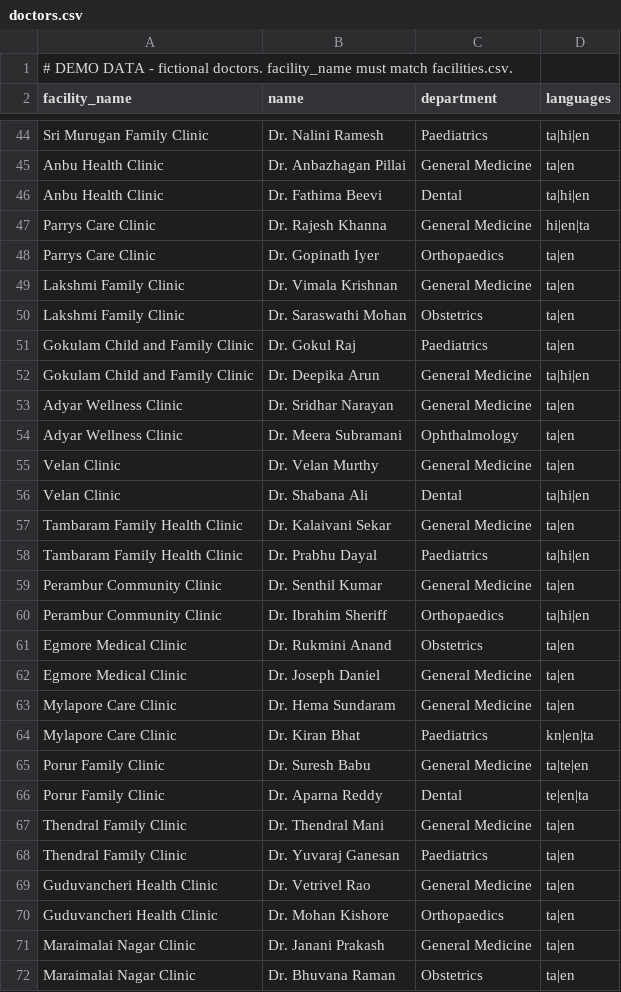
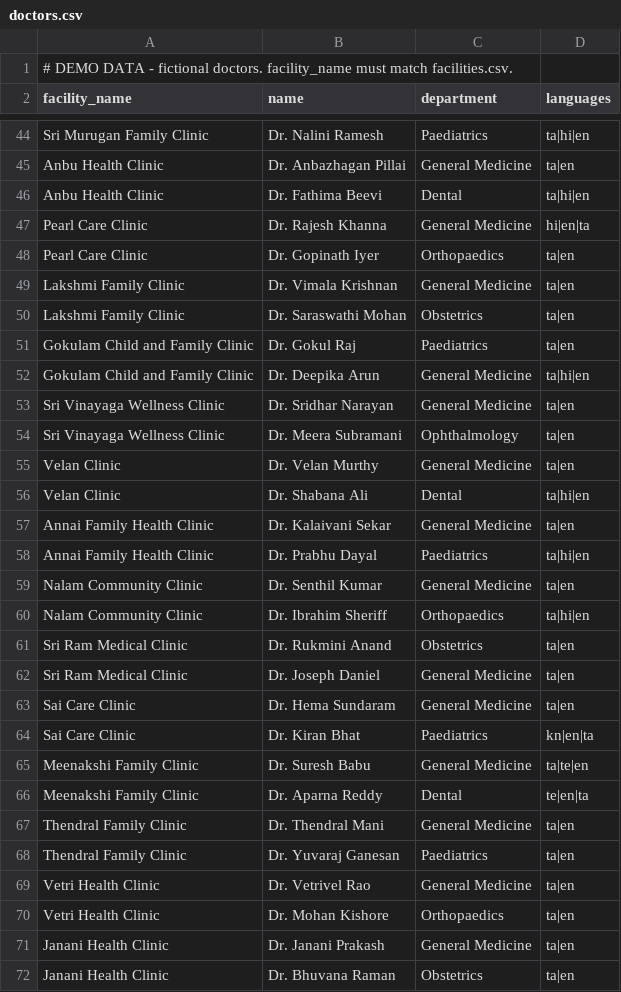
Before and after one commit to h-sane/hello-sahay, a CSV file: data/seed/doctors.csv, drawn as a sheet; only a part is shown, gaps mark what is left out.

```diff
--- a/data/seed/doctors.csv
+++ b/data/seed/doctors.csv
@@ -46,4 +46,4 @@ Anbu Health Clinic,Dr. Anbazhagan Pillai,General Medicine,ta|en
 Anbu Health Clinic,Dr. Fathima Beevi,Dental,ta|hi|en
-Parrys Care Clinic,Dr. Rajesh Khanna,General Medicine,hi|en|ta
-Parrys Care Clinic,Dr. Gopinath Iyer,Orthopaedics,ta|en
+Pearl Care Clinic,Dr. Rajesh Khanna,General Medicine,hi|en|ta
+Pearl Care Clinic,Dr. Gopinath Iyer,Orthopaedics,ta|en
 Lakshmi Family Clinic,Dr. Vimala Krishnan,General Medicine,ta|en
@@ -52,21 +52,21 @@ Gokulam Child and Family Clinic,Dr. Gokul Raj,Paediatrics,ta|en
 Gokulam Child and Family Clinic,Dr. Deepika Arun,General Medicine,ta|hi|en
-Adyar Wellness Clinic,Dr. Sridhar Narayan,General Medicine,ta|en
-Adyar Wellness Clinic,Dr. Meera Subramani,Ophthalmology,ta|en
+Sri Vinayaga Wellness Clinic,Dr. Sridhar Narayan,General Medicine,ta|en
+Sri Vinayaga Wellness Clinic,Dr. Meera Subramani,Ophthalmology,ta|en
 Velan Clinic,Dr. Velan Murthy,General Medicine,ta|en
 Velan Clinic,Dr. Shabana Ali,Dental,ta|hi|en
-Tambaram Family Health Clinic,Dr. Kalaivani Sekar,General Medicine,ta|en
-Tambaram Family Health Clinic,Dr. Prabhu Dayal,Paediatrics,ta|hi|en
-Perambur Community Clinic,Dr. Senthil Kumar,General Medicine,ta|en
-Perambur Community Clinic,Dr. Ibrahim Sheriff,Orthopaedics,ta|hi|en
-Egmore Medical Clinic,Dr. Rukmini Anand,Obstetrics,ta|en
-Egmore Medical Clinic,Dr. Joseph Daniel,General Medicine,ta|en
-Mylapore Care Clinic,Dr. Hema Sundaram,General Medicine,ta|en
-Mylapore Care Clinic,Dr. Kiran Bhat,Paediatrics,kn|en|ta
-Porur Family Clinic,Dr. Suresh Babu,General Medicine,ta|te|en
-Porur Family Clinic,Dr. Aparna Reddy,Dental,te|en|ta
+Annai Family Health Clinic,Dr. Kalaivani Sekar,General Medicine,ta|en
+Annai Family Health Clinic,Dr. Prabhu Dayal,Paediatrics,ta|hi|en
+Nalam Community Clinic,Dr. Senthil Kumar,General Medicine,ta|en
+Nalam Community Clinic,Dr. Ibrahim Sheriff,Orthopaedics,ta|hi|en
+Sri Ram Medical Clinic,Dr. Rukmini Anand,Obstetrics,ta|en
+Sri Ram Medical Clinic,Dr. Joseph Daniel,General Medicine,ta|en
+Sai Care Clinic,Dr. Hema Sundaram,General Medicine,ta|en
+Sai Care Clinic,Dr. Kiran Bhat,Paediatrics,kn|en|ta
+Meenakshi Family Clinic,Dr. Suresh Babu,General Medicine,ta|te|en
+Meenakshi Family Clinic,Dr. Aparna Reddy,Dental,te|en|ta
 Thendral Family Clinic,Dr. Thendral Mani,General Medicine,ta|en
 Thendral Family Clinic,Dr. Yuvaraj Ganesan,Paediatrics,ta|en
-Guduvancheri Health Clinic,Dr. Vetrivel Rao,General Medicine,ta|en
-Guduvancheri Health Clinic,Dr. Mohan Kishore,Orthopaedics,ta|en
-Maraimalai Nagar Clinic,Dr. Janani Prakash,General Medicine,ta|en
-Maraimalai Nagar Clinic,Dr. Bhuvana Raman,Obstetrics,ta|en
+Vetri Health Clinic,Dr. Vetrivel Rao,General Medicine,ta|en
+Vetri Health Clinic,Dr. Mohan Kishore,Orthopaedics,ta|en
+Janani Health Clinic,Dr. Janani Prakash,General Medicine,ta|en
+Janani Health Clinic,Dr. Bhuvana Raman,Obstetrics,ta|en
```
Also changed, not shown: data/seed/facilities.csv, 8 other files.
